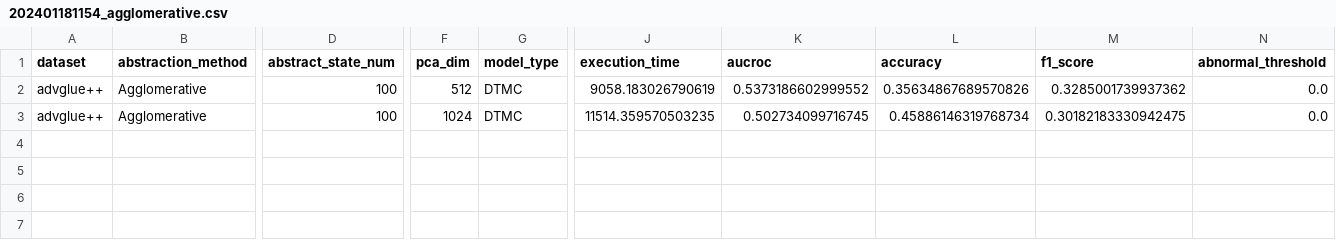
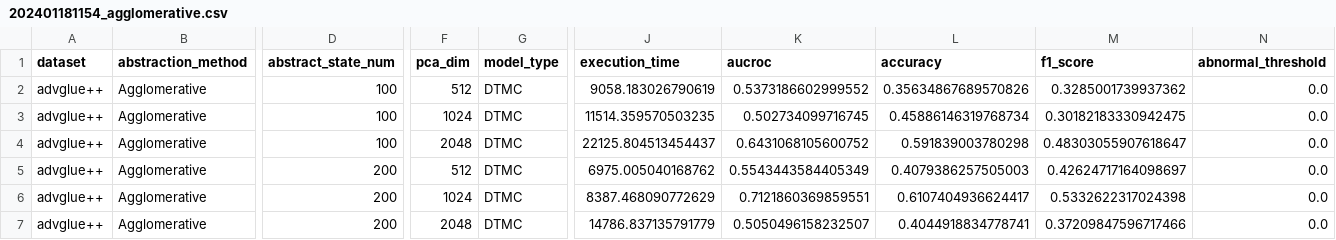
Before and after one commit to InitialS-AI/LLM-Trustworthiness-Analysis-Framework, a CSV file: eval/advglue++/31/hidden_states/alpaca_7B/202401181154_agglomerative.csv, drawn as a sheet; only a part is shown, gaps mark what is left out; rows hold the shown columns only; the diff names each change by its address in the sheet, - before the commit and + after, or states it on an @@ line.

```diff
--- a/eval/advglue++/31/hidden_states/alpaca_7B/202401181154_agglomerative.csv
+++ b/eval/advglue++/31/hidden_states/alpaca_7B/202401181154_agglomerative.csv
+row 4: advglue++ | Agglomerative | 100 | 2048 | DTMC | 22125.804513454437 | 0.6431068105600752 | 0.591839003780298 | 0.48303055907618647 | 0.0
+row 5: advglue++ | Agglomerative | 200 | 512 | DTMC | 6975.005040168762 | 0.5543443584405349 | 0.4079386257505003 | 0.42624717164098697 | 0.0
+row 6: advglue++ | Agglomerative | 200 | 1024 | DTMC | 8387.468090772629 | 0.7121860369859551 | 0.6107404936624417 | 0.5332622317024398 | 0.0
+row 7: advglue++ | Agglomerative | 200 | 2048 | DTMC | 14786.837135791779 | 0.5050496158232507 | 0.4044918834778741 | 0.37209847596717466 | 0.0
```
Also changed, not shown: eval/advglue++/31/hidden_states/alpaca_7B/202401180513_kmeans.csv, 3 other files.
